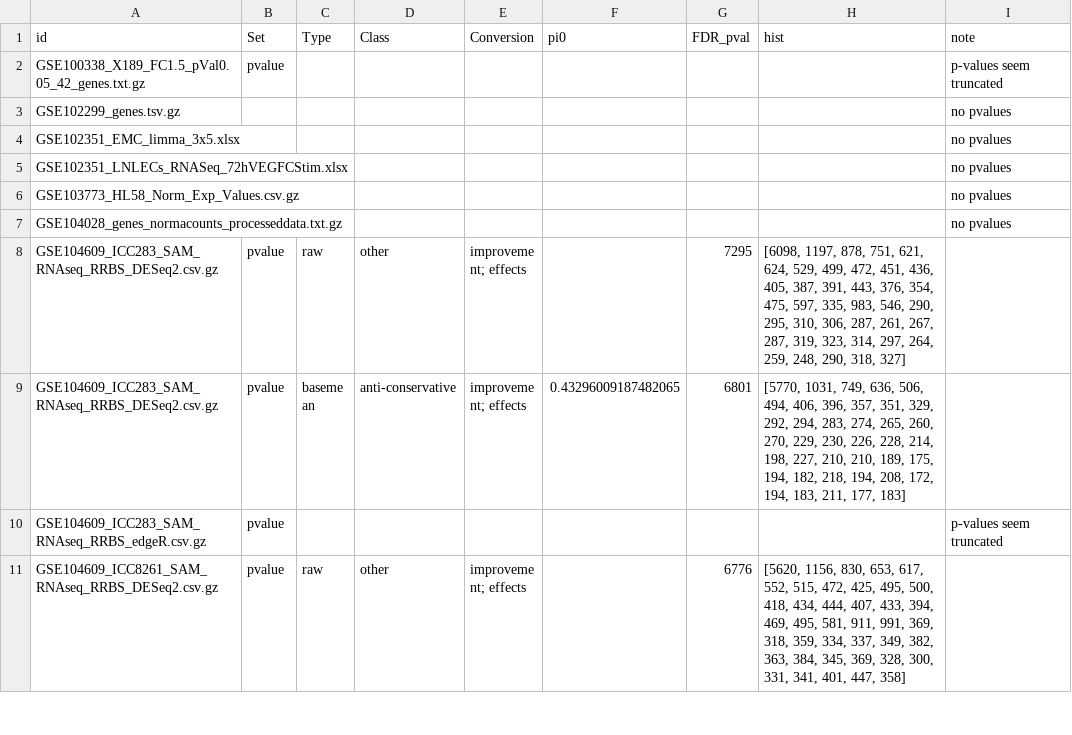
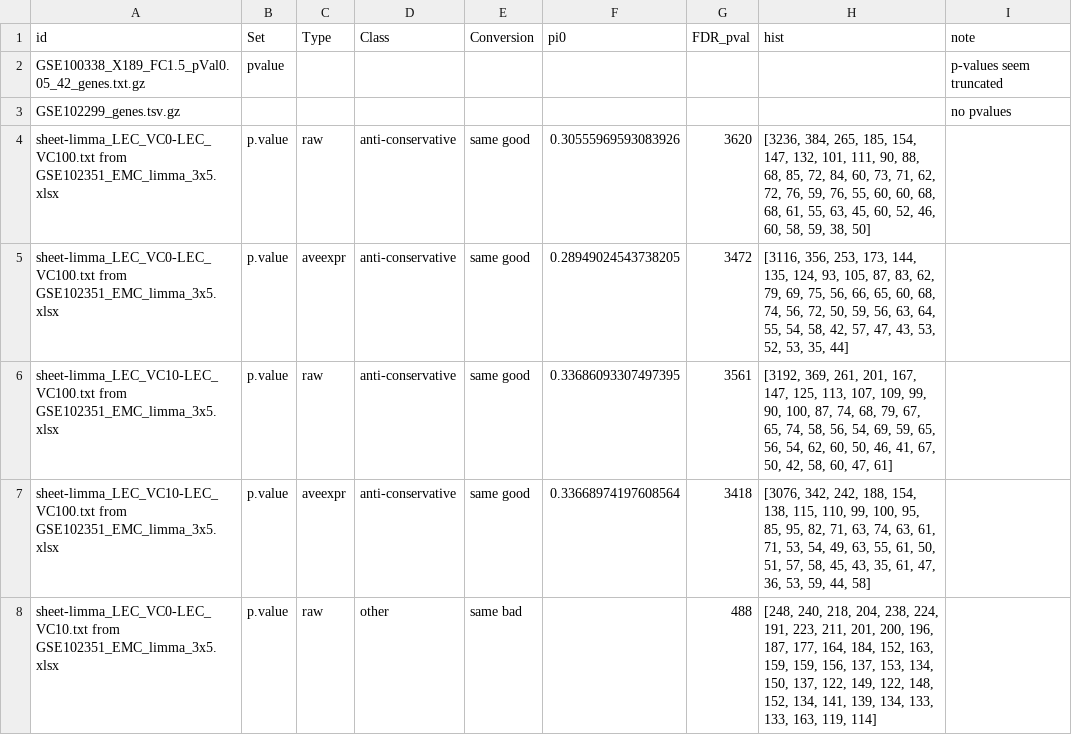
Before and after one commit to rstats-tartu/geo-htseq, a CSV file: output/result.csv, drawn as a sheet; only a part is shown; the shorter side is filled out with more unchanged rows; removed rows and columns are numbered as before the commit, all else as after; the diff covers the shown part only; the diff names each change by its address in the sheet, - before the commit and + after, or states it on an @@ line.

Commit message:
fixed pvalue vs adj pvalue detection

```diff
--- a/output/result.csv
+++ b/output/result.csv
-row 4: GSE102351_EMC_limma_3x5.xlsx |  |  |  |  |  |  |  | no pvalues
-row 5: GSE102351_LNLECs_RNASeq_72hVEGFCStim.xlsx |  |  |  |  |  |  |  | no pvalues
+row 4: sheet-limma_LEC_VC0-LEC_VC100.txt from GSE102351_EMC_limma_3x5.xlsx | p.value | raw | anti-conservative | same good | 0.30555969593083926 | 3620 | [3236, 384, 265, 185, 154, 147, 132, 101, 111, 90, 88, 68, 85, 72, 84, 60, 73, 71, 62, 72, 76, 59, 76, 55, 60, 60, 68, 68, 61, 55, 63, 45, 60, 52, 46, 60, 58, 59, 38, 50]
+row 5: sheet-limma_LEC_VC0-LEC_VC100.txt from GSE102351_EMC_limma_3x5.xlsx | p.value | aveexpr | anti-conservative | same good | 0.28949024543738205 | 3472 | [3116, 356, 253, 173, 144, 135, 124, 93, 105, 87, 83, 62, 79, 69, 75, 56, 66, 65, 60, 68, 74, 56, 72, 50, 59, 56, 63, 64, 55, 54, 58, 42, 57, 47, 43, 53, 52, 53, 35, 44]
+row 6: sheet-limma_LEC_VC10-LEC_VC100.txt from GSE102351_EMC_limma_3x5.xlsx | p.value | raw | anti-conservative | same good | 0.33686093307497395 | 3561 | [3192, 369, 261, 201, 167, 147, 125, 113, 107, 109, 99, 90, 100, 87, 74, 68, 79, 67, 65, 74, 58, 56, 54, 69, 59, 65, 56, 54, 62, 60, 50, 46, 41, 67, 50, 42, 58, 60, 47, 61]
+row 7: sheet-limma_LEC_VC10-LEC_VC100.txt from GSE102351_EMC_limma_3x5.xlsx | p.value | aveexpr | anti-conservative | same good | 0.33668974197608564 | 3418 | [3076, 342, 242, 188, 154, 138, 115, 110, 99, 100, 95, 85, 95, 82, 71, 63, 74, 63, 61, 71, 53, 54, 49, 63, 55, 61, 50, 51, 57, 58, 45, 43, 35, 61, 47, 36, 53, 59, 44, 58]
+row 8: sheet-limma_LEC_VC0-LEC_VC10.txt from GSE102351_EMC_limma_3x5.xlsx | p.value | raw | other | same bad |  | 488 | [248, 240, 218, 204, 238, 224, 191, 223, 211, 201, 200, 196, 187, 177, 164, 184, 152, 163, 159, 159, 156, 137, 153, 134, 150, 137, 122, 149, 122, 148, 152, 134, 141, 139, 134, 133, 133, 163, 119, 114]
```
Also changed, not shown: 8 added rows, 1 removed row and 1 edited cell elsewhere in this file, 1 other file.
